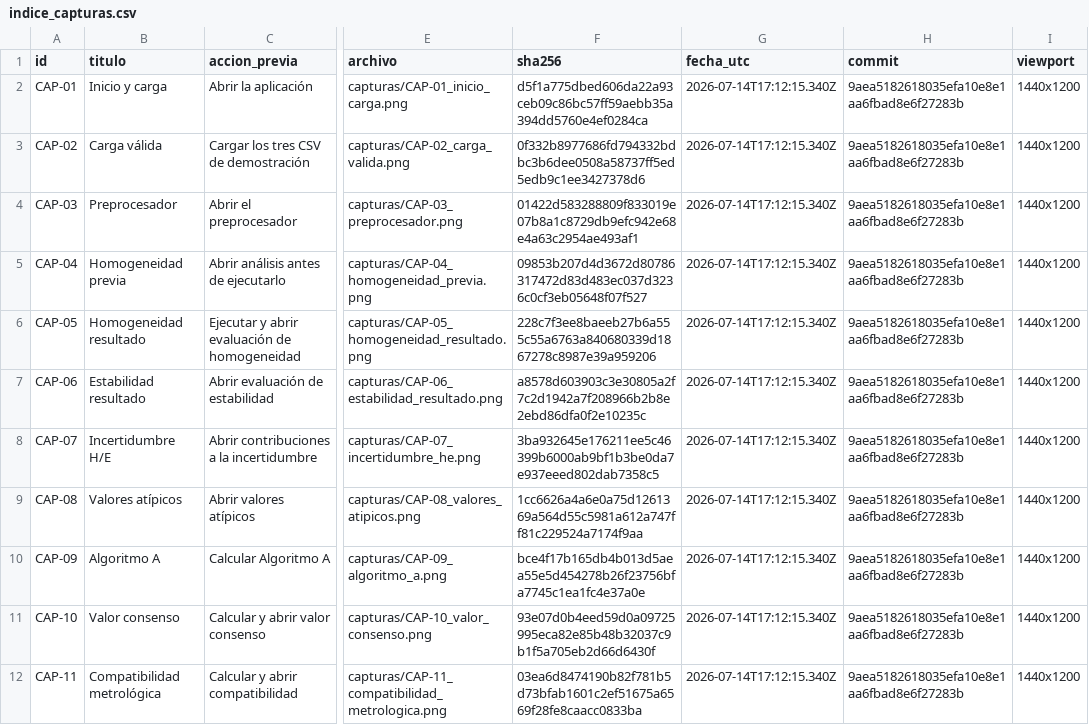
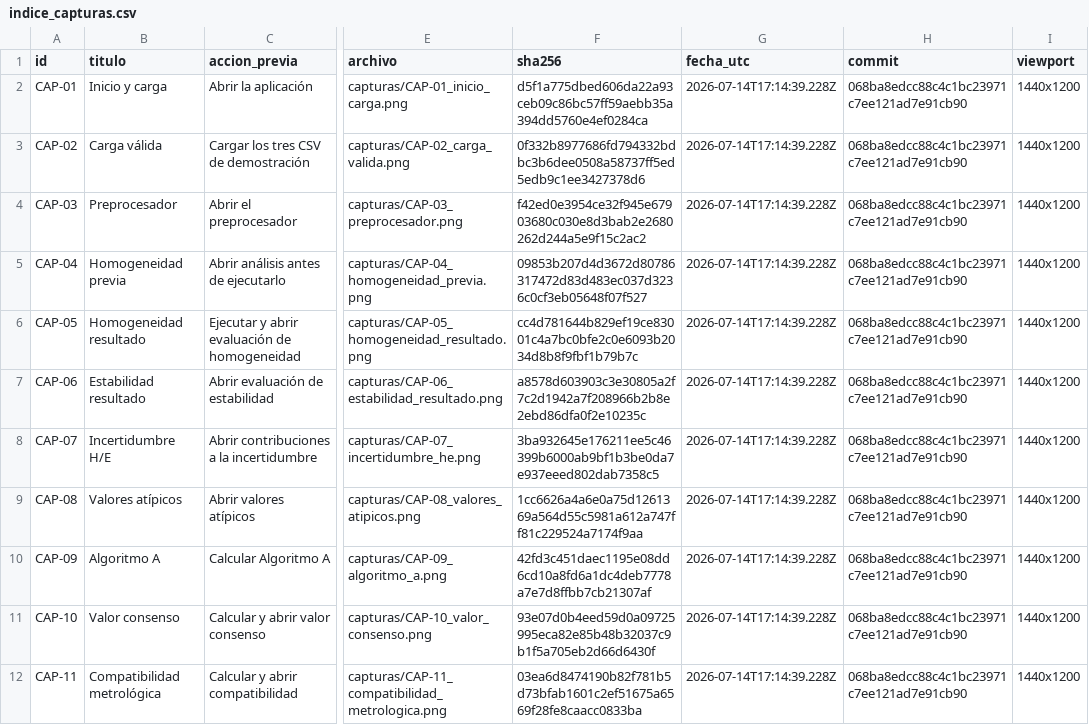
Before and after one commit to willl182/pt_app, a CSV file: Entregables_pt_app/00_evidencia_visual/indice_capturas.csv, drawn as a sheet; only a part is shown, gaps mark what is left out; the diff covers the shown part only; the diff names each change by its address in the sheet, - before the commit and + after, or states it on an @@ line.

Commit message:
docs(plan): close phase 3 visual evidence

```diff
--- a/Entregables_pt_app/00_evidencia_visual/indice_capturas.csv
+++ b/Entregables_pt_app/00_evidencia_visual/indice_capturas.csv
-G2:G12 (fecha_utc): 2026-07-14T17:12:15.340Z
+G2:G12 (fecha_utc): 2026-07-14T17:14:39.228Z
-H2:H12 (commit): 9aea5182618035efa10e8e1aa6fbad8e6f27283b
+H2:H12 (commit): 068ba8edcc88c4c1bc23971c7ee121ad7e91cb90
-F4 (sha256): 01422d583288809f833019e07b8a1c8729db9efc942e68e4a63c2954ae493af1
+F4 (sha256): f42ed0e3954ce32f945e67903680c030e8d3bab2e2680262d244a5e9f15c2ac2
-F6 (sha256): 228c7f3ee8baeeb27b6a555c55a6763a840680339d1867278c8987e39a959206
+F6 (sha256): cc4d781644b829ef19ce83001c4a7bc0bfe2c0e6093b2034d8b8f9fbf1b79b7c
-F10 (sha256): bce4f17b165db4b013d5aea55e5d454278b26f23756bfa7745c1ea1fc4e37a0e
+F10 (sha256): 42fd3c451daec1195e08dd6cd10a8fd6a1dc4deb7778a7e7d8ffbb7cb21307af
```
Also changed, not shown: 23 edited cells elsewhere in this file, 14 other files.
